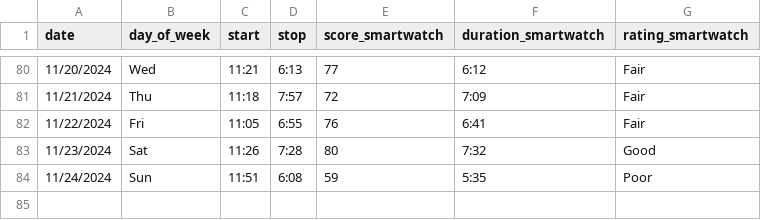
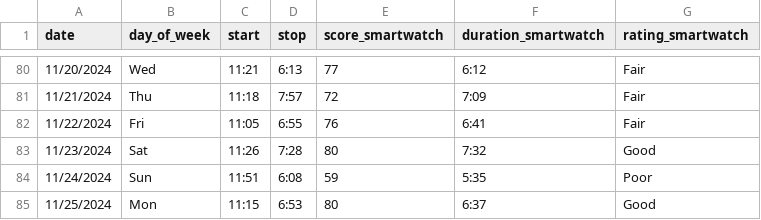
Before and after one commit to jahearn3/sleep, a CSV file: sleep.csv, drawn as a sheet; only a part is shown, gaps mark what is left out; the diff names each change by its address in the sheet, - before the commit and + after, or states it on an @@ line.

```diff
--- a/sleep.csv
+++ b/sleep.csv
+row 85: 11/25/2024 | Mon | 11:15 | 6:53 | 80 | 6:37 | Good
```
Also changed, not shown: 6 other files.
